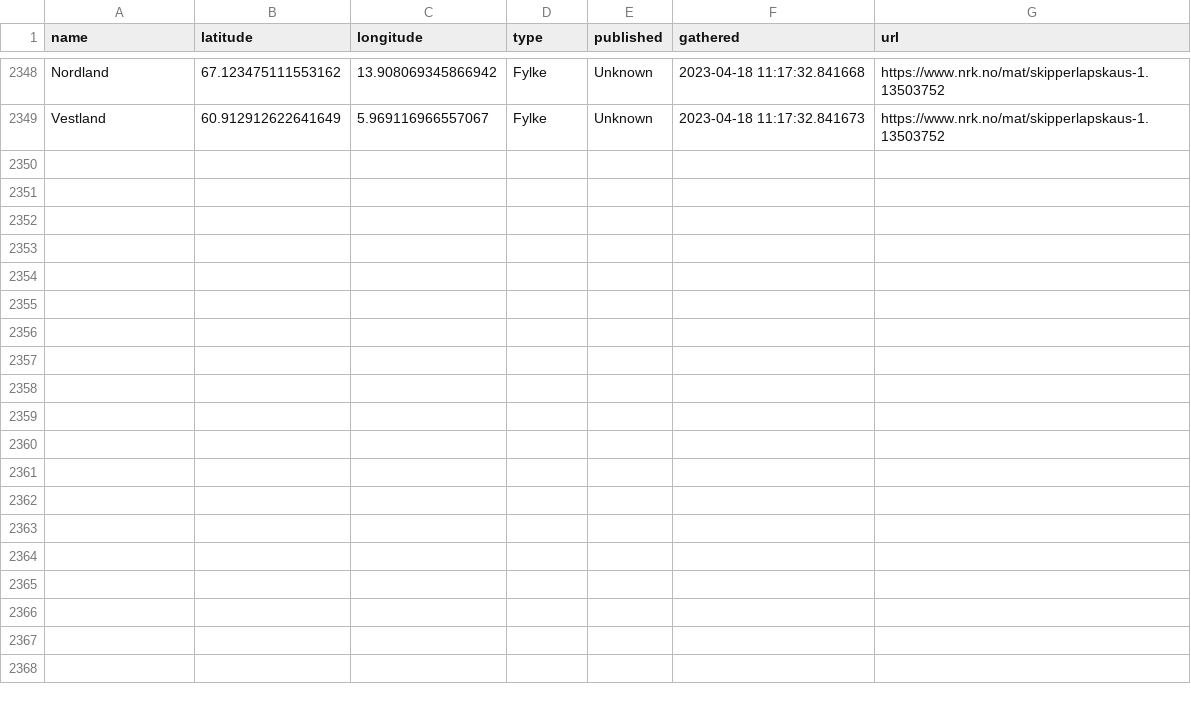
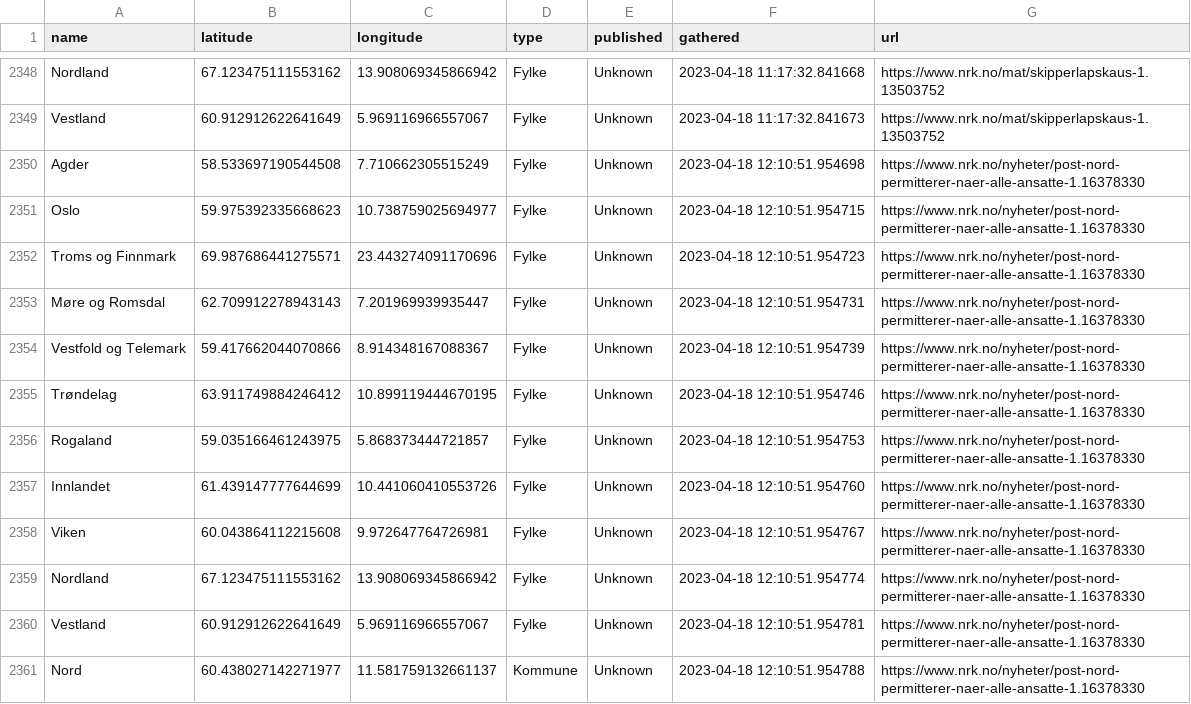
Before and after one commit to EllingOftedal/GIS-Blog, a CSV file: scripts/nrk/inland/results/innland_output.csv, drawn as a sheet; only a part is shown, gaps mark what is left out.

```diff
--- a/scripts/nrk/inland/results/innland_output.csv
+++ b/scripts/nrk/inland/results/innland_output.csv
@@ -2349 +2349,13 @@ Nordland,67.123475111553162,13.908069345866942,Fylke,Unknown,2023-04-18 11:17:32
 Vestland,60.912912622641649,5.969116966557067,Fylke,Unknown,2023-04-18 11:17:32.841673,https://www.nrk.no/mat/skipperlapskaus-1.13503752
+Agder,58.533697190544508,7.710662305515249,Fylke,Unknown,2023-04-18 12:10:51.954698,https://www.nrk.no/nyheter/post-nord-permitterer-naer-alle-ansatte-1.16378330
+Oslo,59.975392335668623,10.738759025694977,Fylke,Unknown,2023-04-18 12:10:51.954715,https://www.nrk.no/nyheter/post-nord-permitterer-naer-alle-ansatte-1.16378330
+Troms og Finnmark,69.987686441275571,23.443274091170696,Fylke,Unknown,2023-04-18 12:10:51.954723,https://www.nrk.no/nyheter/post-nord-permitterer-naer-alle-ansatte-1.16378330
+Møre og Romsdal,62.709912278943143,7.201969939935447,Fylke,Unknown,2023-04-18 12:10:51.954731,https://www.nrk.no/nyheter/post-nord-permitterer-naer-alle-ansatte-1.16378330
+Vestfold og Telemark,59.417662044070866,8.914348167088367,Fylke,Unknown,2023-04-18 12:10:51.954739,https://www.nrk.no/nyheter/post-nord-permitterer-naer-alle-ansatte-1.16378330
+Trøndelag,63.911749884246412,10.899119444670195,Fylke,Unknown,2023-04-18 12:10:51.954746,https://www.nrk.no/nyheter/post-nord-permitterer-naer-alle-ansatte-1.16378330
+Rogaland,59.035166461243975,5.868373444721857,Fylke,Unknown,2023-04-18 12:10:51.954753,https://www.nrk.no/nyheter/post-nord-permitterer-naer-alle-ansatte-1.16378330
+Innlandet,61.439147777644699,10.441060410553726,Fylke,Unknown,2023-04-18 12:10:51.954760,https://www.nrk.no/nyheter/post-nord-permitterer-naer-alle-ansatte-1.16378330
+Viken,60.043864112215608,9.972647764726981,Fylke,Unknown,2023-04-18 12:10:51.954767,https://www.nrk.no/nyheter/post-nord-permitterer-naer-alle-ansatte-1.16378330
+Nordland,67.123475111553162,13.908069345866942,Fylke,Unknown,2023-04-18 12:10:51.954774,https://www.nrk.no/nyheter/post-nord-permitterer-naer-alle-ansatte-1.16378330
+Vestland,60.912912622641649,5.969116966557067,Fylke,Unknown,2023-04-18 12:10:51.954781,https://www.nrk.no/nyheter/post-nord-permitterer-naer-alle-ansatte-1.16378330
+Nord,60.438027142271977,11.581759132661137,Kommune,Unknown,2023-04-18 12:10:51.954788,https://www.nrk.no/nyheter/post-nord-permitterer-naer-alle-ansatte-1.16378330
```
Also changed, not shown: scripts/nrk/global/results/countries_output.csv, scripts/nrk/global/results/visited_articles_country.csv, 1 other file.
